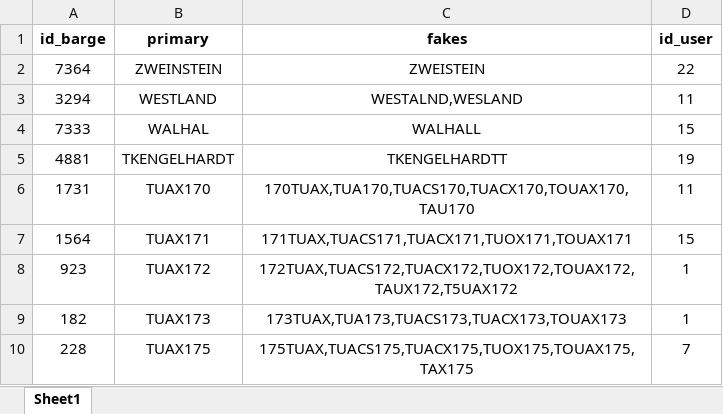
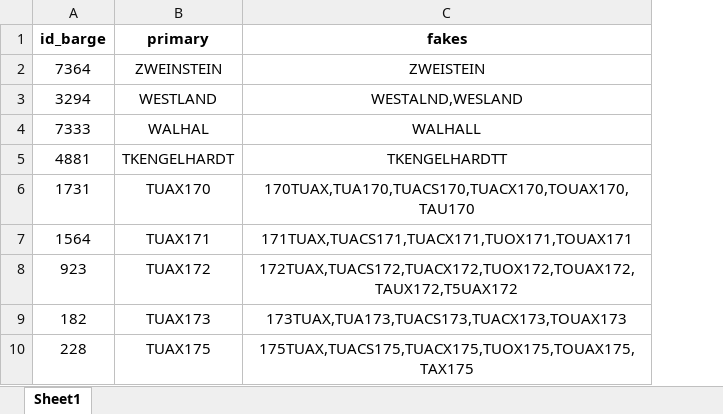
Before and after one commit to dumitrugrosu/DatabaseScript, an Excel workbook: DatabaseScript/CorrectData.xlsx, sheet Sheet1, drawn as a sheet; only a part is shown; values as stored, in another font and other column widths than the file's, no borders; the diff names each change by its address in the sheet, - before the commit and + after, or states it on an @@ line.

```diff
--- a/DatabaseScript/CorrectData.xlsx (sheet Sheet1)
+++ b/DatabaseScript/CorrectData.xlsx (sheet Sheet1)
-column D (id_user), rows 2-10: 22 | 11 | 15 | 19 | 11 | 15 | 1 | 1 | 7
```
Also changed, not shown: 23 other files.
